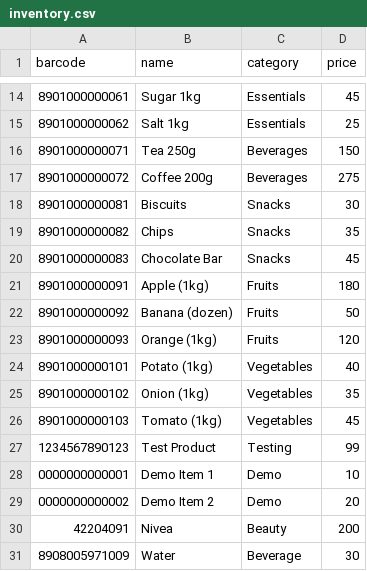
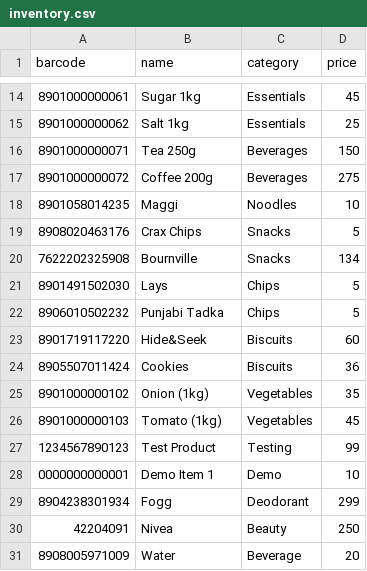
Before and after one commit to R-ishav/unimart-smart-cart, a CSV file: inventory.csv, drawn as a sheet; only a part is shown, gaps mark what is left out.

Commit message:
Update inventory with new products

```diff
--- a/inventory.csv
+++ b/inventory.csv
@@ -17,9 +17,9 @@ barcode,name,category,price
 8901000000072,Coffee 200g,Beverages,275
-8901000000081,Biscuits,Snacks,30
-8901000000082,Chips,Snacks,35
-8901000000083,Chocolate Bar,Snacks,45
-8901000000091,Apple (1kg),Fruits,180
-8901000000092,Banana (dozen),Fruits,50
-8901000000093,Orange (1kg),Fruits,120
-8901000000101,Potato (1kg),Vegetables,40
+8901058014235,Maggi,Noodles,10
+8908020463176,Crax Chips,Snacks,5
+7622202325908,Bournville,Snacks,134
+8901491502030,Lays,Chips,5
+8906010502232,Punjabi Tadka,Chips,5
+8901719117220,Hide&Seek,Biscuits,60
+8905507011424,Cookies,Biscuits,36
 8901000000102,Onion (1kg),Vegetables,35
@@ -28,4 +28,4 @@ barcode,name,category,price
 0000000000001,Demo Item 1,Demo,10
-0000000000002,Demo Item 2,Demo,20
-42204091,Nivea,Beauty,200
-8908005971009,Water,Beverage,30
+8904238301934,Fogg,Deodorant,299
+42204091,Nivea,Beauty,250
+8908005971009,Water,Beverage,20
```
